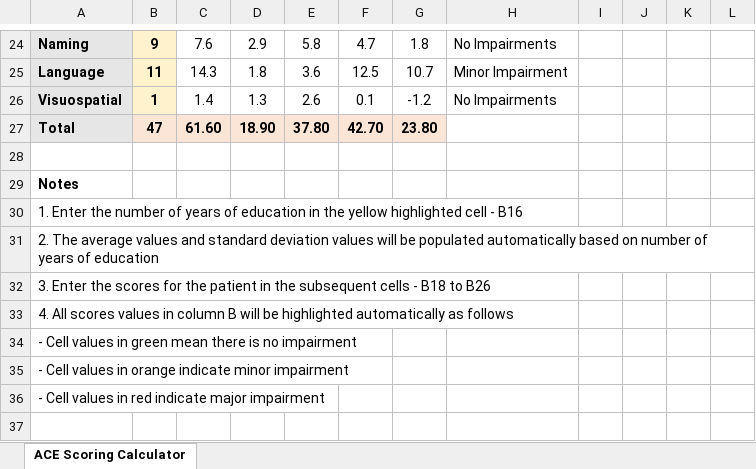
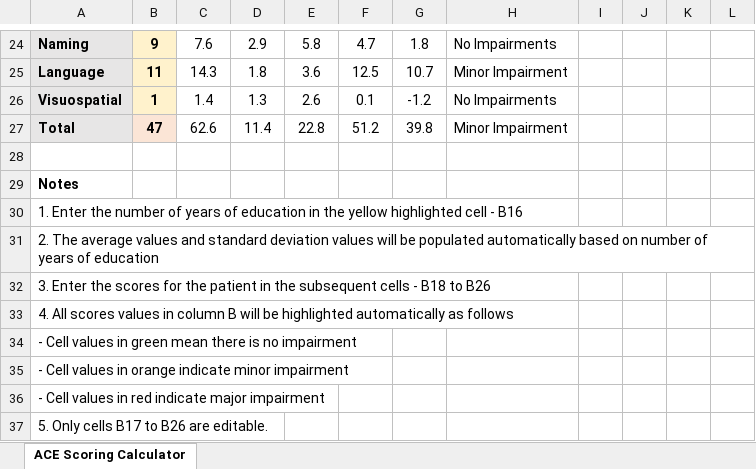
Before and after one commit to vidyabhandary/Ace_Score, an Excel workbook: ACE_Score_Calculator.xlsx, sheet ACE Scoring Calculator, drawn as a sheet; only a part is shown, gaps mark what is left out; values as stored, in another font and other column widths than the file's, no borders; conditional formats not drawn; removed rows and columns are numbered as before the commit, all else as after; the diff names each change by its address in the sheet, - before the commit and + after, or states it on an @@ line.

Commit message:
Corrected the Totals calculation

```diff
--- a/ACE_Score_Calculator.xlsx (sheet ACE Scoring Calculator)
+++ b/ACE_Score_Calculator.xlsx (sheet ACE Scoring Calculator)
-row 27: Total | 47 | 61.60 | 18.90 | 37.80 | 42.70 | 23.80
+row 27: Total | 47 | 62.6 | 11.4 | 22.8 | 51.2 | 39.8 | Minor Impairment
+row 37: 5. Only cells B17 to B26 are editable.
```
